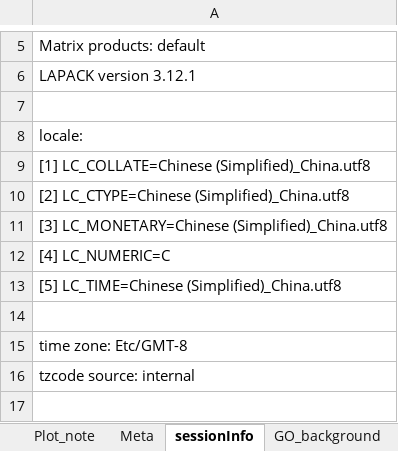
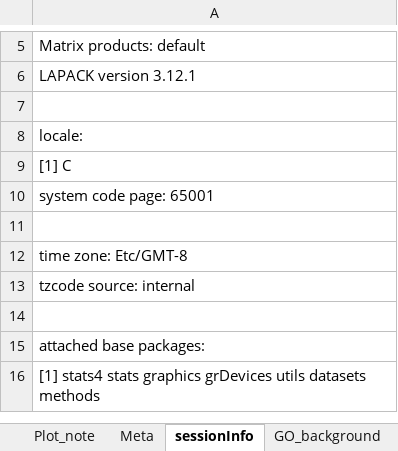
Before and after one commit to yanqin-niu/PH-RV-remodeling, an Excel workbook: outputs/Fig2_outputs/Figure2_source_data.xlsx, sheet sessionInfo, drawn as a sheet; only a part is shown, gaps mark what is left out; the shorter side is filled out with more unchanged rows; values as stored, in another font and other column widths than the file's, no borders; the diff names each change by its address in the sheet, - before the commit and + after, or states it on an @@ line.

```diff
--- a/outputs/Fig2_outputs/Figure2_source_data.xlsx (sheet sessionInfo)
+++ b/outputs/Fig2_outputs/Figure2_source_data.xlsx (sheet sessionInfo)
-A9: [1] LC_COLLATE=Chinese (Simplified)_China.utf8
+A9: [1] C
-A10: [2] LC_CTYPE=Chinese (Simplified)_China.utf8
+A10: system code page: 65001
-row 11: [3] LC_MONETARY=Chinese (Simplified)_China.utf8
-row 12: [4] LC_NUMERIC=C
-row 13: [5] LC_TIME=Chinese (Simplified)_China.utf8
```
Also changed, not shown: sheet Meta, outputs/Fig3_outputs/Figure3_source_data.xlsx, 23 other files.
